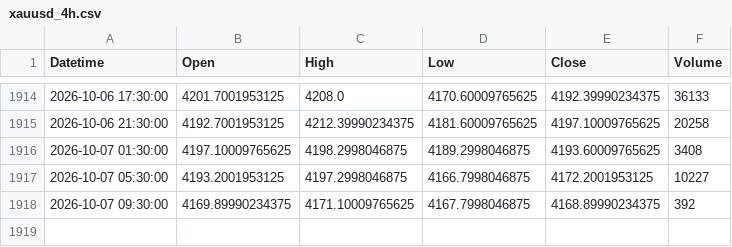
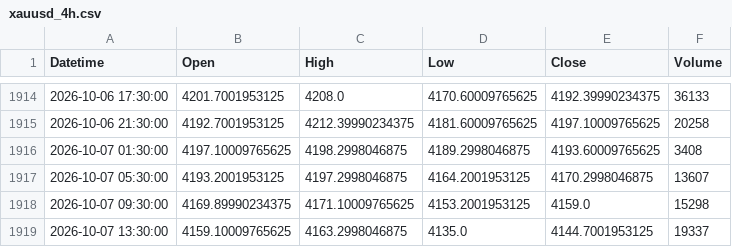
Before and after one commit to shikerkattiyar11-debug/xauusd-gold-data, a CSV file: data/xauusd_4h.csv, drawn as a sheet; only a part is shown, gaps mark what is left out.

```diff
--- a/data/xauusd_4h.csv
+++ b/data/xauusd_4h.csv
@@ -1916,3 +1916,4 @@ Datetime,Open,High,Low,Close,Volume
 2026-10-07 01:30:00,4197.10009765625,4198.2998046875,4189.2998046875,4193.60009765625,3408
-2026-10-07 05:30:00,4193.2001953125,4197.2998046875,4166.7998046875,4172.2001953125,10227
-2026-10-07 09:30:00,4169.89990234375,4171.10009765625,4167.7998046875,4168.89990234375,392
+2026-10-07 05:30:00,4193.2001953125,4197.2998046875,4164.2001953125,4170.2998046875,13607
+2026-10-07 09:30:00,4169.89990234375,4171.10009765625,4153.2001953125,4159.0,15298
+2026-10-07 13:30:00,4159.10009765625,4163.2998046875,4135.0,4144.7001953125,19337
```
Also changed, not shown: data/xauusd_10m.csv, data/xauusd_15m.csv, 3 other files.
